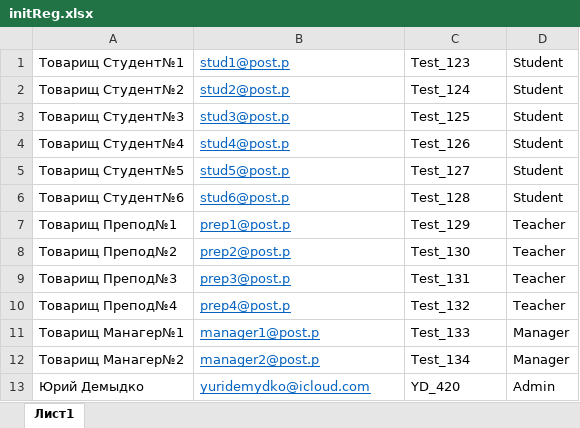
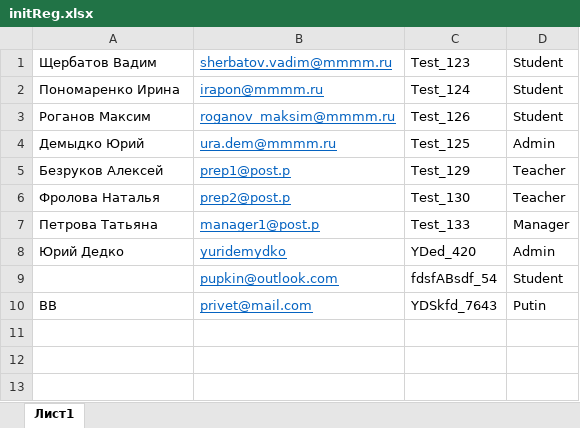
Before and after one commit to LSDamnit/IOS_PROJECT-IV, an Excel workbook: IOS_PROJECT3/wwwroot/RegFiles/initReg.xlsx, sheet Лист1, drawn as a sheet; values as stored, in another font and other column widths than the file's, no borders; removed rows and columns are numbered as before the commit, all else as after; the diff names each change by its address in the sheet, - before the commit and + after, or states it on an @@ line.

```diff
--- a/IOS_PROJECT3/wwwroot/RegFiles/initReg.xlsx (sheet Лист1)
+++ b/IOS_PROJECT3/wwwroot/RegFiles/initReg.xlsx (sheet Лист1)
-A1: Товарищ Студент№1
+A1: Щербатов Вадим
-B1: stud1@post.p
+B1: sherbatov.vadim@mmmm.ru
-A2: Товарищ Студент№2
+A2: Пономаренко Ирина
-B2: stud2@post.p
+B2: irapon@mmmm.ru
-row 3: Товарищ Студент№3 | stud3@post.p | Test_125 | Student
-A3: Товарищ Студент№4
+A3: Роганов Максим
-B3: stud4@post.p
+B3: roganov_maksim@mmmm.ru
-row 5: Товарищ Студент№5 | stud5@post.p | Test_127 | Student
-row 6: Товарищ Студент№6 | stud6@post.p | Test_128 | Student
+row 4: Демыдко Юрий | ura.dem@mmmm.ru | Test_125 | Admin
-A5: Товарищ Препод№1
+A5: Безруков Алексей
-A6: Товарищ Препод№2
+A6: Фролова Наталья
-row 9: Товарищ Препод№3 | prep3@post.p | Test_131 | Teacher
-row 10: Товарищ Препод№4 | prep4@post.p | Test_132 | Teacher
-A7: Товарищ Манагер№1
+A7: Петрова Татьяна
-row 12: Товарищ Манагер№2 | manager2@post.p | Test_134 | Manager
-A8: Юрий Демыдко
+A8: Юрий Дедко
-B8: yuridemydko@icloud.com
+B8: yuridemydko
-C8: YD_420
+C8: YDed_420
+row 9:  | pupkin@outlook.com | fdsfАВsdf_54 | Student
+row 10: ВВ | privet@mail.com | YDSkfd_7643 | Putin
```
Also changed, not shown: 34 other files.
